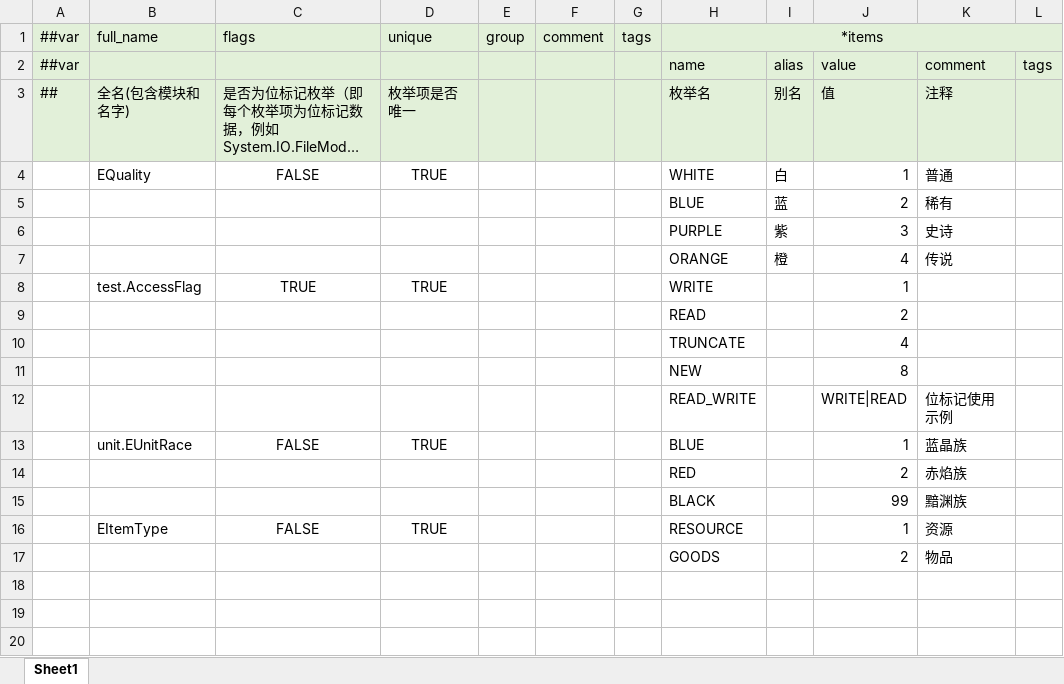
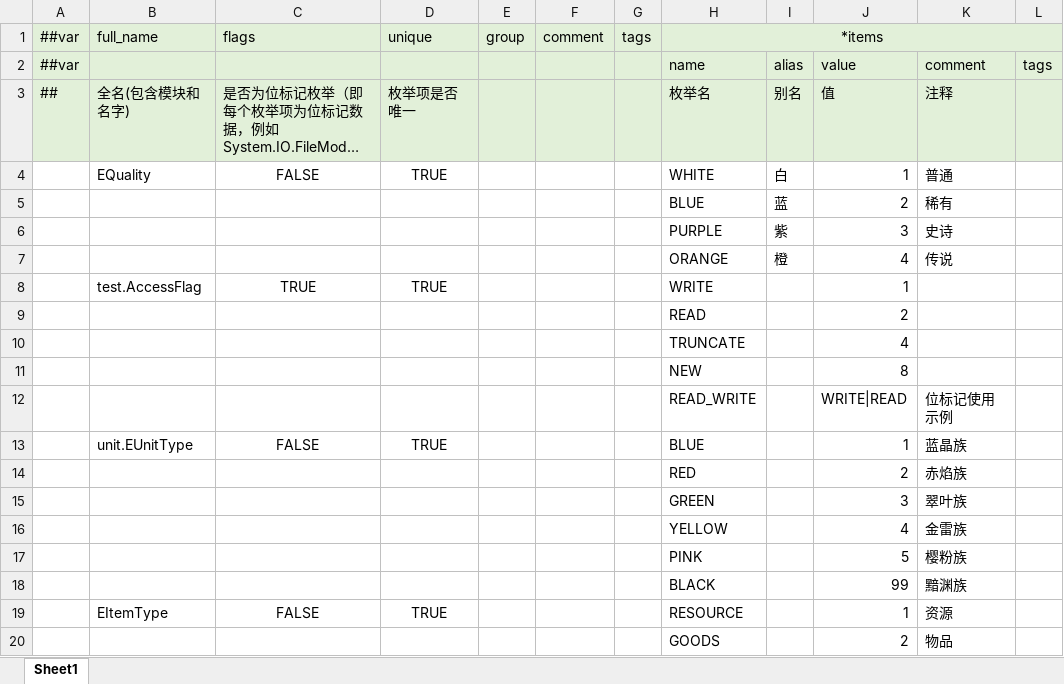
Before and after one commit to Wonderland6627/TEngine, an Excel workbook: Configs/GameConfig/Datas/__enums__.xlsx, sheet Sheet1, drawn as a sheet; long unchanged cells end in …; values as stored, in another font and other column widths than the file's, no borders; the diff names each change by its address in the sheet, - before the commit and + after, or states it on an @@ line.

```diff
--- a/Configs/GameConfig/Datas/__enums__.xlsx (sheet Sheet1)
+++ b/Configs/GameConfig/Datas/__enums__.xlsx (sheet Sheet1)
-B13: unit.EUnitRace
+B13: unit.EUnitType
+row 15:  |  |  |  |  |  |  | GREEN |  | 3 | 翠叶族
+row 16:  |  |  |  |  |  |  | YELLOW |  | 4 | 金雷族
+row 17:  |  |  |  |  |  |  | PINK |  | 5 | 樱粉族
```
Also changed, not shown: Configs/GameConfig/Datas/unit.xlsx, 26 other files.
